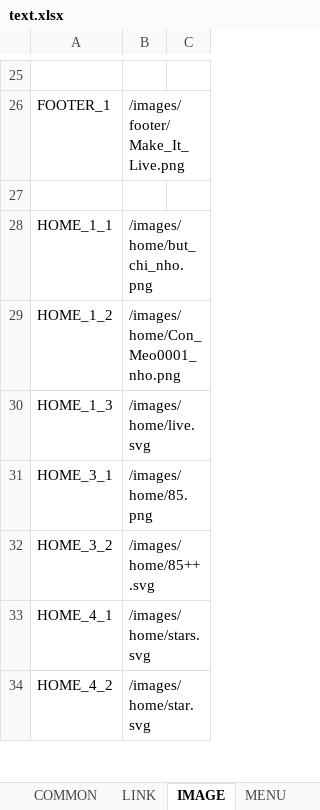
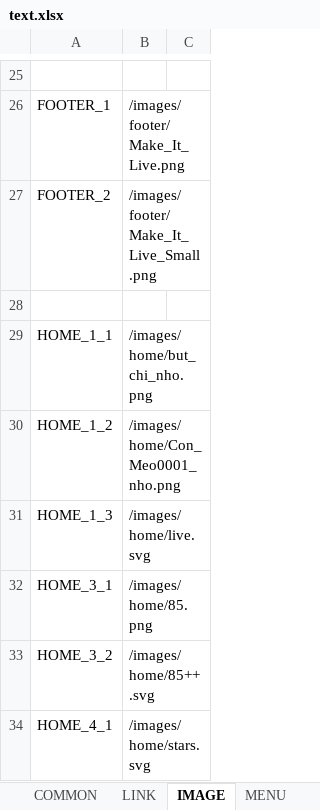
Before and after one commit to lcd11001/neko_website, an Excel workbook: data/text.xlsx, sheet IMAGE, drawn as a sheet; only a part is shown, gaps mark what is left out; the shorter side is filled out with more unchanged rows; values as stored, in another font and other column widths than the file's, no borders; the diff names each change by its address in the sheet, - before the commit and + after, or states it on an @@ line.

Commit message:
+ footer image Mobile

```diff
--- a/data/text.xlsx (sheet IMAGE)
+++ b/data/text.xlsx (sheet IMAGE)
+row 27: FOOTER_2 | /images/footer/Make_It_Live_Small.png
```
Also changed, not shown: 3 other files.
